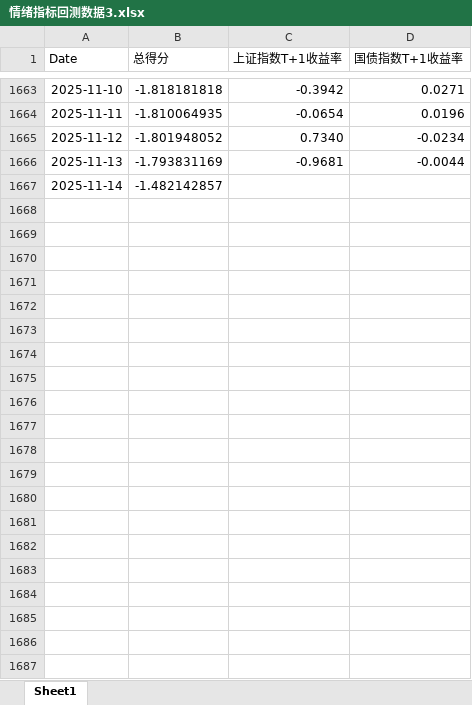
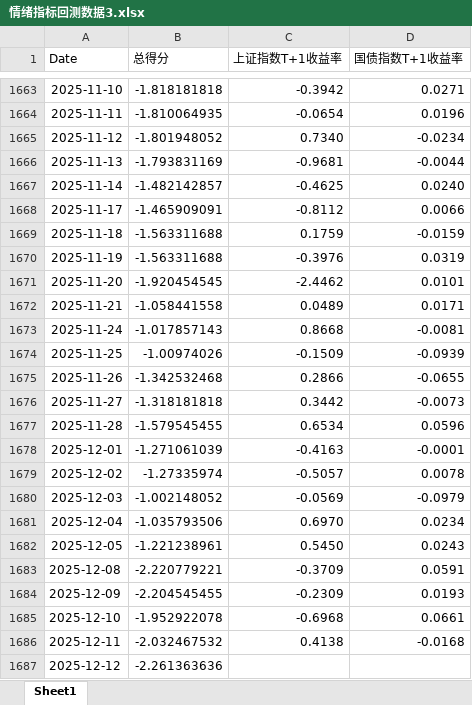
Before and after one commit to Lycheen97/ChinaEB-TimingModel, an Excel workbook: 情绪指标回测数据3.xlsx, sheet Sheet1, drawn as a sheet; only a part is shown, gaps mark what is left out; values as stored, in another font and other column widths than the file's, no borders; the diff names each change by its address in the sheet, - before the commit and + after, or states it on an @@ line.

```diff
--- a/情绪指标回测数据3.xlsx (sheet Sheet1)
+++ b/情绪指标回测数据3.xlsx (sheet Sheet1)
-C1667 (上证指数T+1收益率): (empty)
+C1667 (上证指数T+1收益率): -0.4625
-D1667 (国债指数T+1收益率): (empty)
+D1667 (国债指数T+1收益率): 0.0240
+row 1668: 2025-11-17 | -1.465909091 | -0.8112 | 0.0066
+row 1669: 2025-11-18 | -1.563311688 | 0.1759 | -0.0159
+row 1670: 2025-11-19 | -1.563311688 | -0.3976 | 0.0319
+row 1671: 2025-11-20 | -1.920454545 | -2.4462 | 0.0101
+row 1672: 2025-11-21 | -1.058441558 | 0.0489 | 0.0171
+row 1673: 2025-11-24 | -1.017857143 | 0.8668 | -0.0081
+row 1674: 2025-11-25 | -1.00974026 | -0.1509 | -0.0939
+row 1675: 2025-11-26 | -1.342532468 | 0.2866 | -0.0655
+row 1676: 2025-11-27 | -1.318181818 | 0.3442 | -0.0073
+row 1677: 2025-11-28 | -1.579545455 | 0.6534 | 0.0596
+row 1678: 2025-12-01 | -1.271061039 | -0.4163 | -0.0001
+row 1679: 2025-12-02 | -1.27335974 | -0.5057 | 0.0078
+row 1680: 2025-12-03 | -1.002148052 | -0.0569 | -0.0979
+row 1681: 2025-12-04 | -1.035793506 | 0.6970 | 0.0234
+row 1682: 2025-12-05 | -1.221238961 | 0.5450 | 0.0243
+row 1683: 2025-12-08 | -2.220779221 | -0.3709 | 0.0591
+row 1684: 2025-12-09 | -2.204545455 | -0.2309 | 0.0193
+row 1685: 2025-12-10 | -1.952922078 | -0.6968 | 0.0661
+row 1686: 2025-12-11 | -2.032467532 | 0.4138 | -0.0168
+row 1687: 2025-12-12 | -2.261363636
```
Also changed, not shown: 宏观体系打分 - 画图版.xlsx, 宏观体系打分.xlsx, 14 other files.
